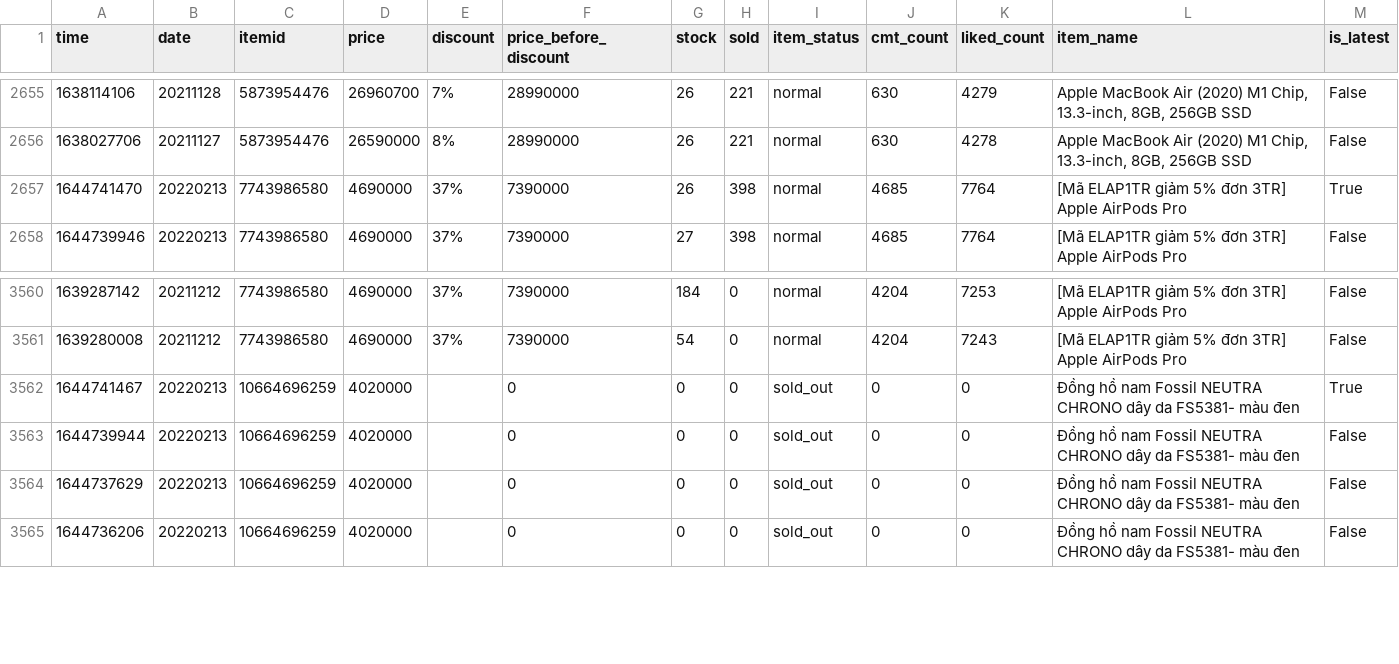
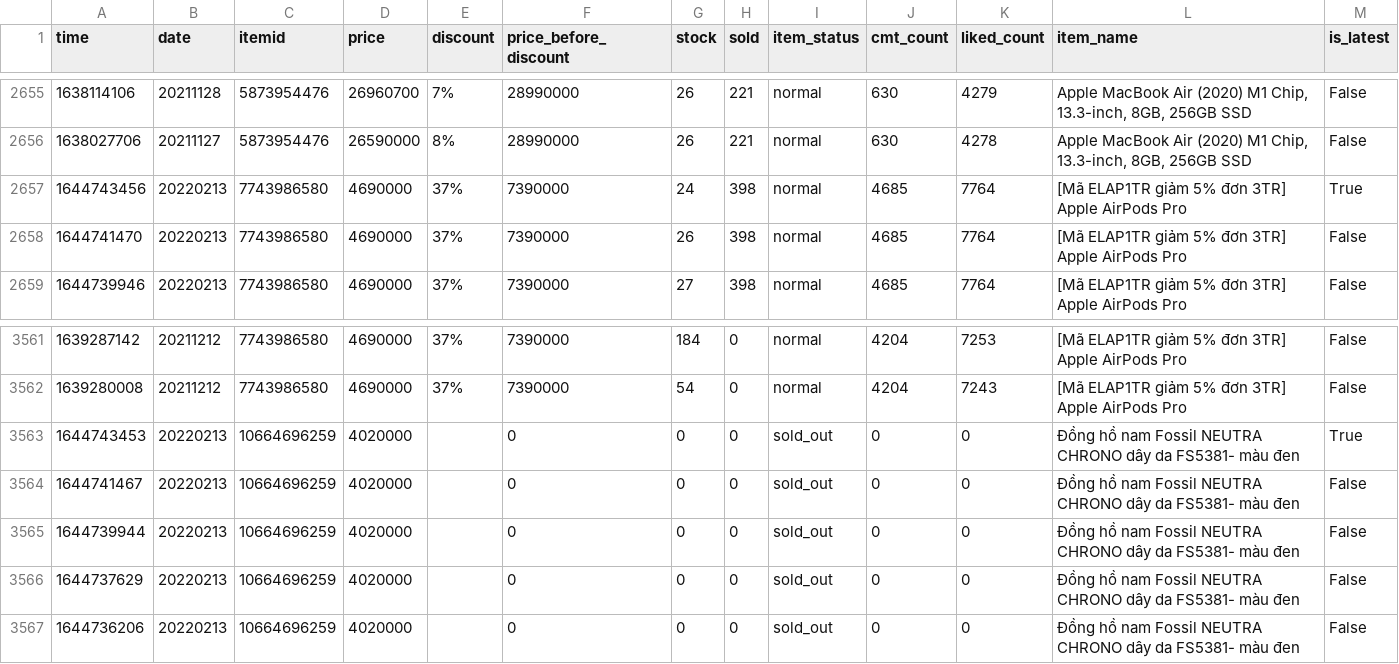
Before and after one commit to duyet/shopee-track-demo, a CSV file: data/master.csv, drawn as a sheet; only a part is shown, gaps mark what is left out.

```diff
--- a/data/master.csv
+++ b/data/master.csv
@@ -2656,3 +2656,4 @@ time,date,itemid,price,discount,price_before_discount,stock,sold,item_status,cmt
 1638027706,20211127,5873954476,26590000,8%,28990000,26,221,normal,630,4278,"Apple MacBook Air (2020) M1 Chip, 13.3-inch, 8GB, 256GB SSD",False
-1644741470,20220213,7743986580,4690000,37%,7390000,26,398,normal,4685,7764,[Mã ELAP1TR giảm 5% đơn 3TR] Apple AirPods Pro ,True
+1644743456,20220213,7743986580,4690000,37%,7390000,24,398,normal,4685,7764,[Mã ELAP1TR giảm 5% đơn 3TR] Apple AirPods Pro ,True
+1644741470,20220213,7743986580,4690000,37%,7390000,26,398,normal,4685,7764,[Mã ELAP1TR giảm 5% đơn 3TR] Apple AirPods Pro ,False
 1644739946,20220213,7743986580,4690000,37%,7390000,27,398,normal,4685,7764,[Mã ELAP1TR giảm 5% đơn 3TR] Apple AirPods Pro ,False
@@ -3561,3 +3562,4 @@ time,date,itemid,price,discount,price_before_discount,stock,sold,item_status,cmt
 1639280008,20211212,7743986580,4690000,37%,7390000,54,0,normal,4204,7243,[Mã ELAP1TR giảm 5% đơn 3TR] Apple AirPods Pro ,False
-1644741467,20220213,10664696259,4020000,,0,0,0,sold_out,0,0,Đồng hồ nam Fossil NEUTRA CHRONO dây da FS5381- màu đen,True
+1644743453,20220213,10664696259,4020000,,0,0,0,sold_out,0,0,Đồng hồ nam Fossil NEUTRA CHRONO dây da FS5381- màu đen,True
+1644741467,20220213,10664696259,4020000,,0,0,0,sold_out,0,0,Đồng hồ nam Fossil NEUTRA CHRONO dây da FS5381- màu đen,False
 1644739944,20220213,10664696259,4020000,,0,0,0,sold_out,0,0,Đồng hồ nam Fossil NEUTRA CHRONO dây da FS5381- màu đen,False
```
Also changed, not shown: data/history/10664696259.csv, data/history/7743986580.csv, 2 other files.
